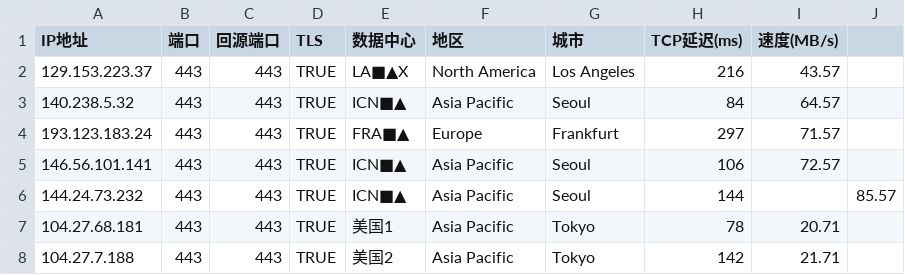
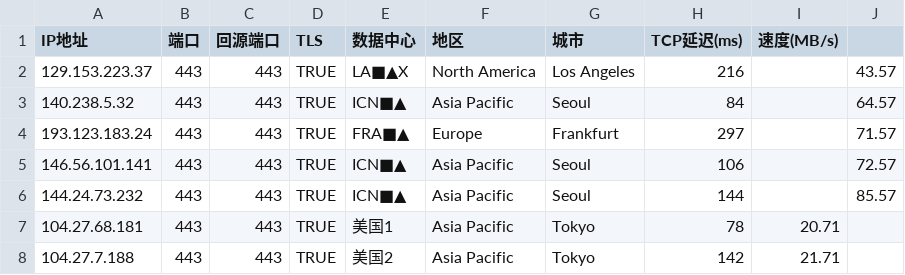
Before and after one commit to xing2kong/yxip, a CSV file: ip2501077.csv, drawn as a sheet; only a part is shown.

Commit message:
Update ip2501077.csv

```diff
--- a/ip2501077.csv
+++ b/ip2501077.csv
@@ -1,6 +1,6 @@
 IP地址,端口,回源端口,TLS,数据中心,地区,城市,TCP延迟(ms),速度(MB/s)
-129.153.223.37,443,443,TRUE,LA■▲X,North America,Los Angeles,216,43.57
-140.238.5.32,443,443,TRUE,ICN■▲,Asia Pacific,Seoul,84,64.57
-193.123.183.24,443,443,TRUE,FRA■▲,Europe,Frankfurt,297,71.57
-146.56.101.141,443,443,TRUE,ICN■▲,Asia Pacific,Seoul,106,72.57
+129.153.223.37,443,443,TRUE,LA■▲X,North America,Los Angeles,216,,43.57
+140.238.5.32,443,443,TRUE,ICN■▲,Asia Pacific,Seoul,84,,64.57
+193.123.183.24,443,443,TRUE,FRA■▲,Europe,Frankfurt,297,,71.57
+146.56.101.141,443,443,TRUE,ICN■▲,Asia Pacific,Seoul,106,,72.57
 144.24.73.232,443,443,TRUE,ICN■▲,Asia Pacific,Seoul,144,,85.57
```
